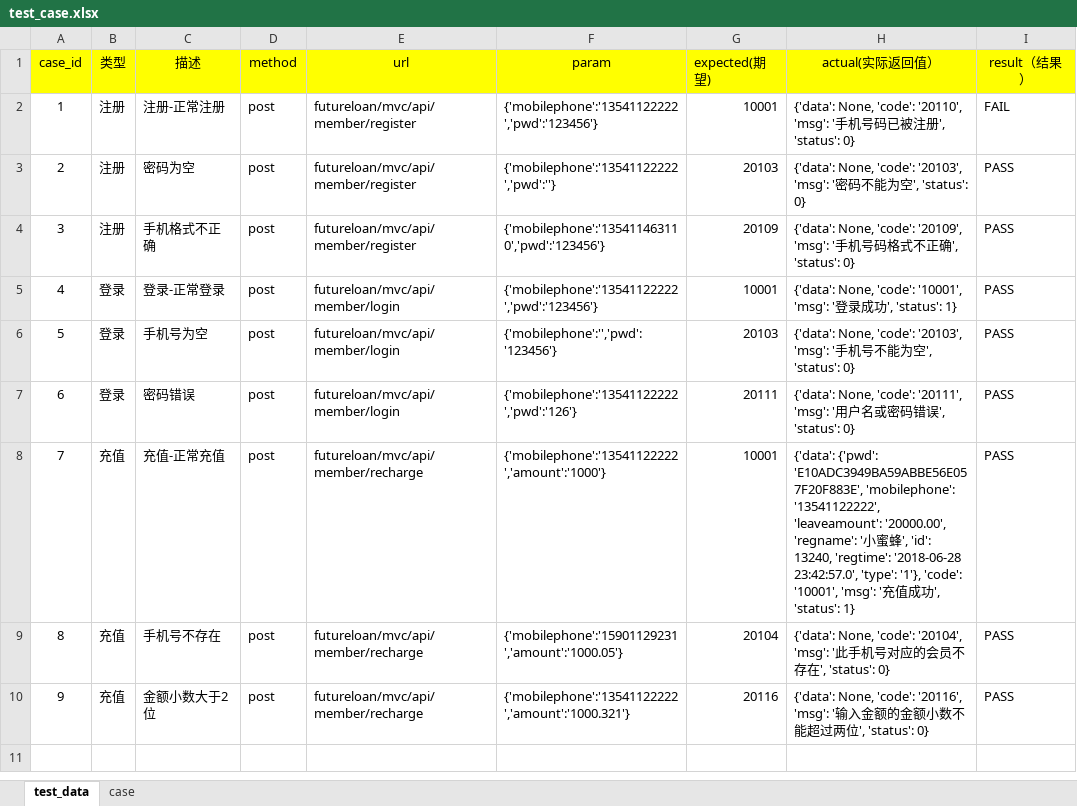
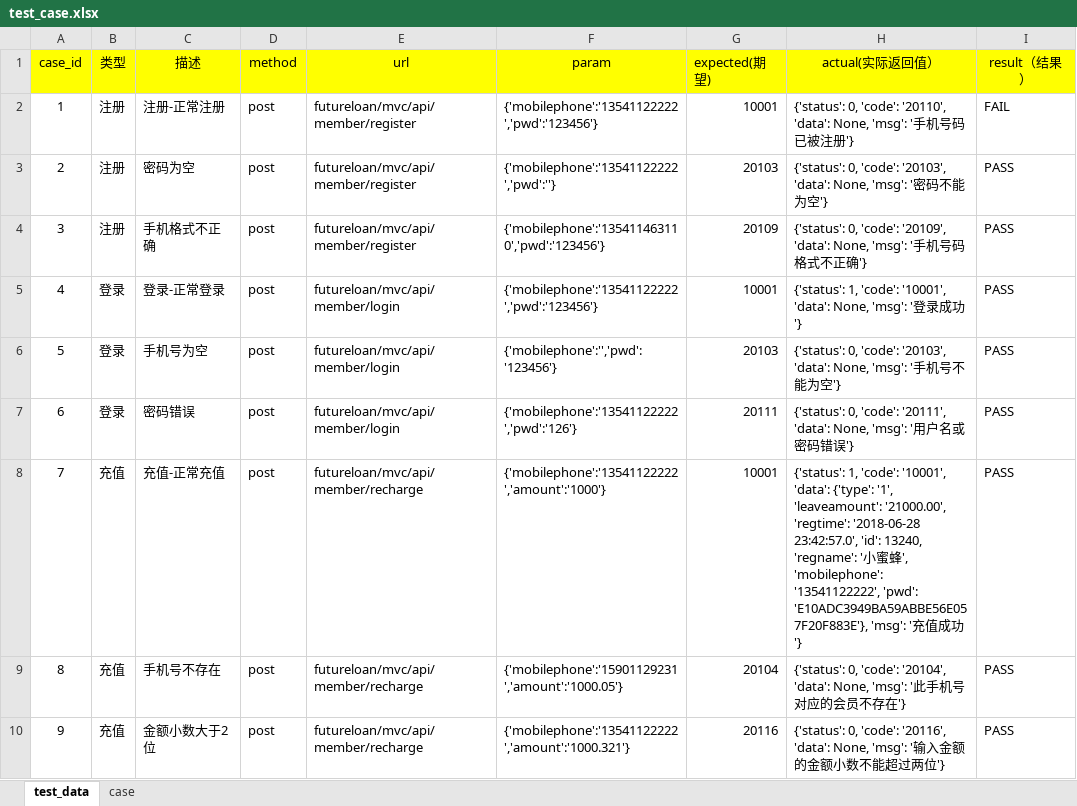
Before and after one commit to januarytw/Python-, an Excel workbook: auto_infterface_case/test_data/test_case.xlsx, sheet test_data, drawn as a sheet; values as stored, in another font and other column widths than the file's, no borders; the diff names each change by its address in the sheet, - before the commit and + after, or states it on an @@ line.

```diff
--- a/auto_infterface_case/test_data/test_case.xlsx (sheet test_data)
+++ b/auto_infterface_case/test_data/test_case.xlsx (sheet test_data)
-H2 (actual(实际返回值）): {'data': None, 'code': '20110', 'msg': '手机号码已被注册', 'status': 0}
+H2 (actual(实际返回值）): {'status': 0, 'code': '20110', 'data': None, 'msg': '手机号码已被注册'}
-H3 (actual(实际返回值）): {'data': None, 'code': '20103', 'msg': '密码不能为空', 'status': 0}
+H3 (actual(实际返回值）): {'status': 0, 'code': '20103', 'data': None, 'msg': '密码不能为空'}
-H4 (actual(实际返回值）): {'data': None, 'code': '20109', 'msg': '手机号码格式不正确', 'status': 0}
+H4 (actual(实际返回值）): {'status': 0, 'code': '20109', 'data': None, 'msg': '手机号码格式不正确'}
-H5 (actual(实际返回值）): {'data': None, 'code': '10001', 'msg': '登录成功', 'status': 1}
+H5 (actual(实际返回值）): {'status': 1, 'code': '10001', 'data': None, 'msg': '登录成功'}
-H6 (actual(实际返回值）): {'data': None, 'code': '20103', 'msg': '手机号不能为空', 'status': 0}
+H6 (actual(实际返回值）): {'status': 0, 'code': '20103', 'data': None, 'msg': '手机号不能为空'}
-H7 (actual(实际返回值）): {'data': None, 'code': '20111', 'msg': '用户名或密码错误', 'status': 0}
+H7 (actual(实际返回值）): {'status': 0, 'code': '20111', 'data': None, 'msg': '用户名或密码错误'}
-H8 (actual(实际返回值）): {'data': {'pwd': 'E10ADC3949BA59ABBE56E057F20F883E', 'mobilephone': '13541122222', 'leaveamount': '20000.00', 'regname': '小蜜蜂', 'id': 13240, 'regtime': '2018-06-28 23:42:57.0', 'type': '1'}, 'code': '10001', 'msg': '充值成功', 'status': 1}
+H8 (actual(实际返回值）): {'status': 1, 'code': '10001', 'data': {'type': '1', 'leaveamount': '21000.00', 'regtime': '2018-06-28 23:42:57.0', 'id': 13240, 'regname': '小蜜蜂', 'mobilephone': '13541122222', 'pwd': 'E10ADC3949BA59ABBE56E057F20F883E'}, 'msg': '充值成功'}
-H9 (actual(实际返回值）): {'data': None, 'code': '20104', 'msg': '此手机号对应的会员不存在', 'status': 0}
+H9 (actual(实际返回值）): {'status': 0, 'code': '20104', 'data': None, 'msg': '此手机号对应的会员不存在'}
-H10 (actual(实际返回值）): {'data': None, 'code': '20116', 'msg': '输入金额的金额小数不能超过两位', 'status': 0}
+H10 (actual(实际返回值）): {'status': 0, 'code': '20116', 'data': None, 'msg': '输入金额的金额小数不能超过两位'}
```
Also changed, not shown: 4 other files.
